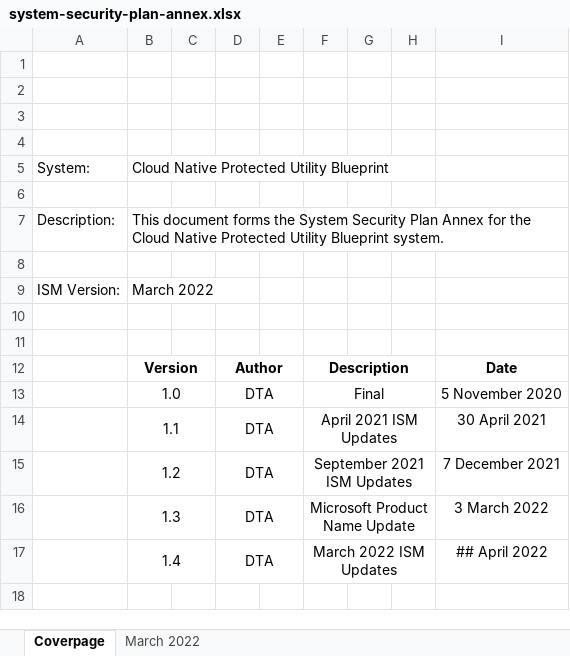
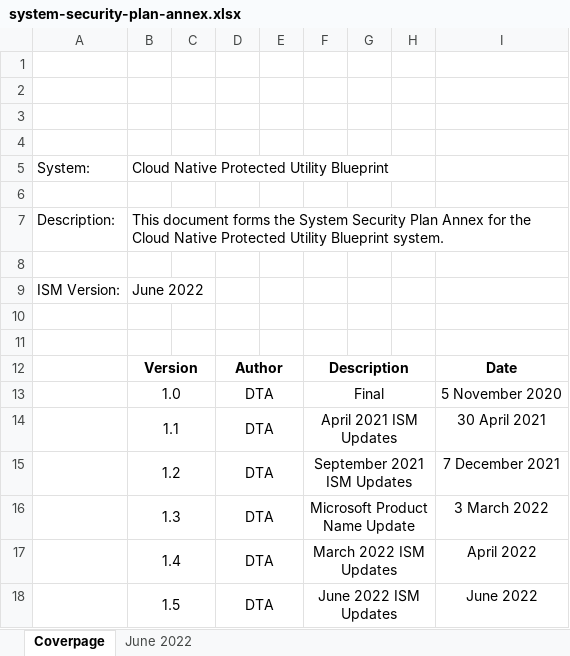
Before and after one commit to ASD-Blueprint/desktop.gov.au, an Excel workbook: assets/files/security/system-security-plan-annex.xlsx, sheet Coverpage, drawn as a sheet; values as stored, in another font and other column widths than the file's, no borders; charts and pictures not drawn; the diff names each change by its address in the sheet, - before the commit and + after, or states it on an @@ line.

Commit message:
June 2022 ISM Update
Updates to the SSPs and SSP Annexes based on the June 2022 ISM release.

```diff
--- a/assets/files/security/system-security-plan-annex.xlsx (sheet Coverpage)
+++ b/assets/files/security/system-security-plan-annex.xlsx (sheet Coverpage)
-sheet tab: March 2022
+sheet tab: June 2022
-B9: March 2022
+B9: June 2022
-I17: ## April 2022
+I17: April 2022
+row 18:  | 1.5 |  | DTA |  | June 2022 ISM Updates |  |  | June 2022
```
Also changed, not shown: sheet June 2022, charts or pictures, assets/files/security/hybrid-system-security-plan-annex.xlsx, 2 other files.
